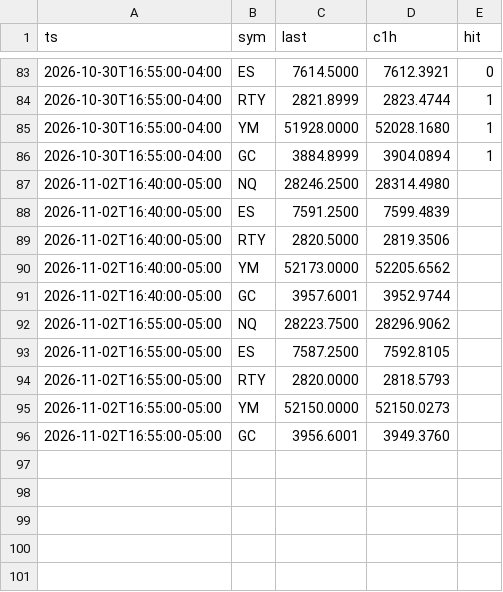
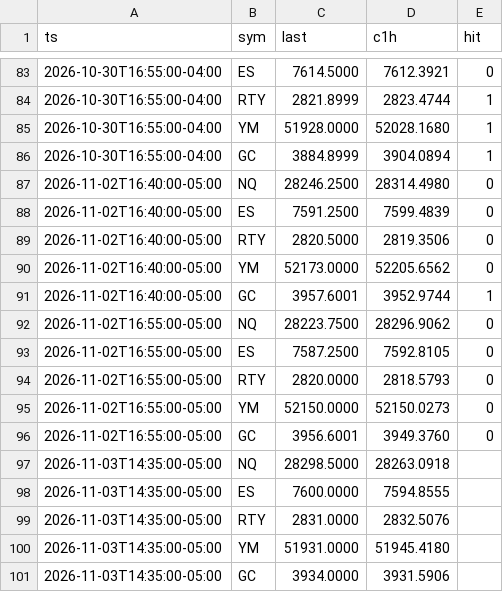
Before and after one commit to abdulwh1d/A.W.-Stratgies-Indicator, a CSV file: forecast/log.csv, drawn as a sheet; only a part is shown, gaps mark what is left out.

```diff
--- a/forecast/log.csv
+++ b/forecast/log.csv
@@ -86,11 +86,16 @@ ts,sym,last,c1h,hit
 2026-10-30T16:55:00-04:00,GC,3884.8999,3904.0894,1
-2026-11-02T16:40:00-05:00,NQ,28246.2500,28314.4980,
-2026-11-02T16:40:00-05:00,ES,7591.2500,7599.4839,
-2026-11-02T16:40:00-05:00,RTY,2820.5000,2819.3506,
-2026-11-02T16:40:00-05:00,YM,52173.0000,52205.6562,
-2026-11-02T16:40:00-05:00,GC,3957.6001,3952.9744,
-2026-11-02T16:55:00-05:00,NQ,28223.7500,28296.9062,
-2026-11-02T16:55:00-05:00,ES,7587.2500,7592.8105,
-2026-11-02T16:55:00-05:00,RTY,2820.0000,2818.5793,
-2026-11-02T16:55:00-05:00,YM,52150.0000,52150.0273,
-2026-11-02T16:55:00-05:00,GC,3956.6001,3949.3760,
+2026-11-02T16:40:00-05:00,NQ,28246.2500,28314.4980,0
+2026-11-02T16:40:00-05:00,ES,7591.2500,7599.4839,0
+2026-11-02T16:40:00-05:00,RTY,2820.5000,2819.3506,0
+2026-11-02T16:40:00-05:00,YM,52173.0000,52205.6562,0
+2026-11-02T16:40:00-05:00,GC,3957.6001,3952.9744,1
+2026-11-02T16:55:00-05:00,NQ,28223.7500,28296.9062,0
+2026-11-02T16:55:00-05:00,ES,7587.2500,7592.8105,0
+2026-11-02T16:55:00-05:00,RTY,2820.0000,2818.5793,0
+2026-11-02T16:55:00-05:00,YM,52150.0000,52150.0273,0
+2026-11-02T16:55:00-05:00,GC,3956.6001,3949.3760,0
+2026-11-03T14:35:00-05:00,NQ,28298.5000,28263.0918,
+2026-11-03T14:35:00-05:00,ES,7600.0000,7594.8555,
+2026-11-03T14:35:00-05:00,RTY,2831.0000,2832.5076,
+2026-11-03T14:35:00-05:00,YM,51931.0000,51945.4180,
+2026-11-03T14:35:00-05:00,GC,3934.0000,3931.5906,
```
Also changed, not shown: 2 other files.
